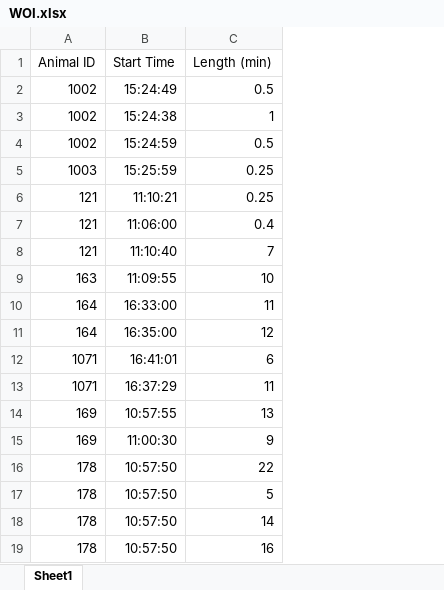
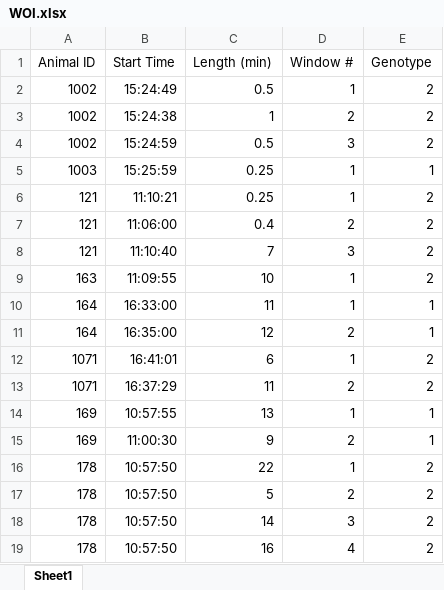
Before and after one commit to bch-tnc/eeg, an Excel workbook: Scripts/WOI.xlsx, sheet Sheet1, drawn as a sheet; values as stored, in another font and other column widths than the file's, no borders; the diff names each change by its address in the sheet, - before the commit and + after, or states it on an @@ line.

Commit message:
adds genotype number to the experiment-wide data structure

```diff
--- a/Scripts/WOI.xlsx (sheet Sheet1)
+++ b/Scripts/WOI.xlsx (sheet Sheet1)
+column D (Window #), rows 2-19: 1 | 2 | 3 | 1 | 1 | 2 | 3 | 1 | 1 | 2 | 1 | 2 | 1 | 2 | 1 | 2 | 3 | 4
+column E (Genotype), rows 2-19: 2 | 2 | 2 | 1 | 2 | 2 | 2 | 2 | 1 | 1 | 2 | 2 | 1 | 1 | 2 | 2 | 2 | 2
```
Also changed, not shown: 2 other files.
